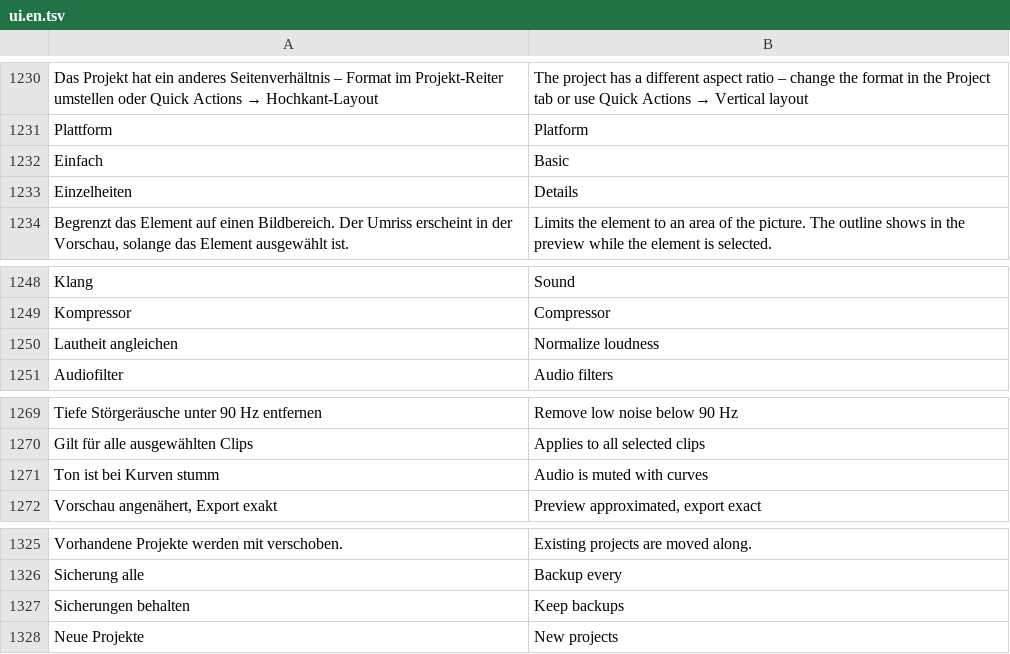
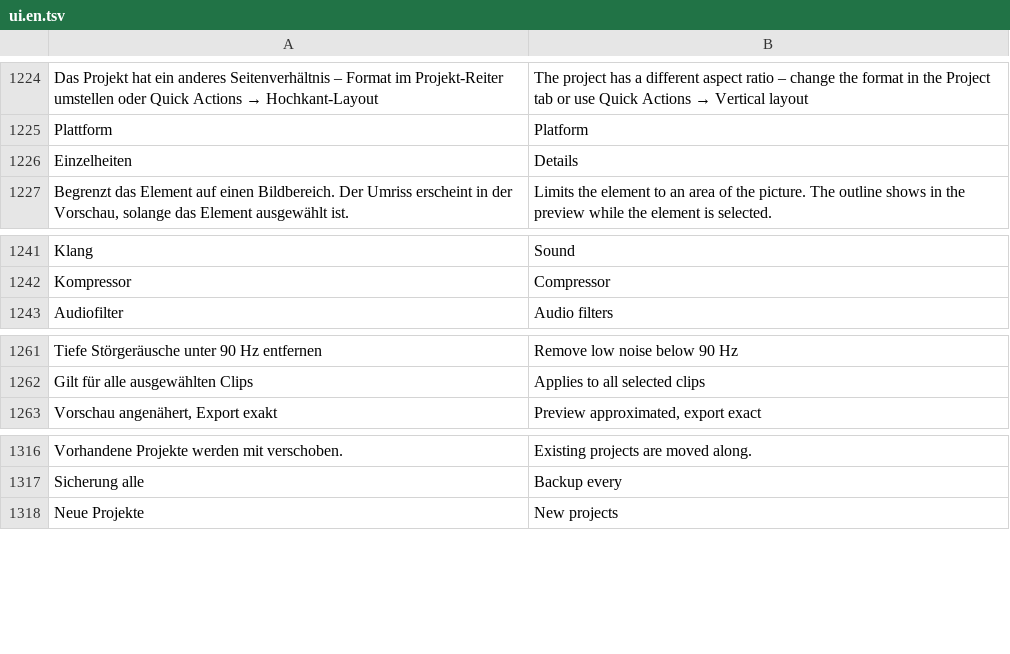
Before and after one commit to zqqqqx/cutline, a TSV file: crates/cl-i18n/locales/ui.en.tsv, drawn as a sheet; only a part is shown, gaps mark what is left out; the diff covers the shown part only.

```diff
--- a/crates/cl-i18n/locales/ui.en.tsv
+++ b/crates/cl-i18n/locales/ui.en.tsv
@@ -1231,3 +1225,2 @@ Das Projekt hat ein anderes Seitenverhältnis – Format im Projekt-Reiter umste
 Plattform	Platform
-Einfach	Basic
 Einzelheiten	Details
@@ -1249,3 +1242,2 @@ Klang	Sound
 Kompressor	Compressor
-Lautheit angleichen	Normalize loudness
 Audiofilter	Audio filters
@@ -1270,3 +1262,2 @@ Tiefe Störgeräusche unter 90 Hz entfernen	Remove low noise below 90 Hz
 Gilt für alle ausgewählten Clips	Applies to all selected clips
-Ton ist bei Kurven stumm	Audio is muted with curves
 Vorschau angenähert, Export exakt	Preview approximated, export exact
@@ -1326,3 +1317,2 @@ Vorhandene Projekte werden mit verschoben.	Existing projects are moved along.
 Sicherung alle	Backup every
-Sicherungen behalten	Keep backups
 Neue Projekte	New projects
```
Also changed, not shown: 6 removed rows elsewhere in this file, 2 other files.
